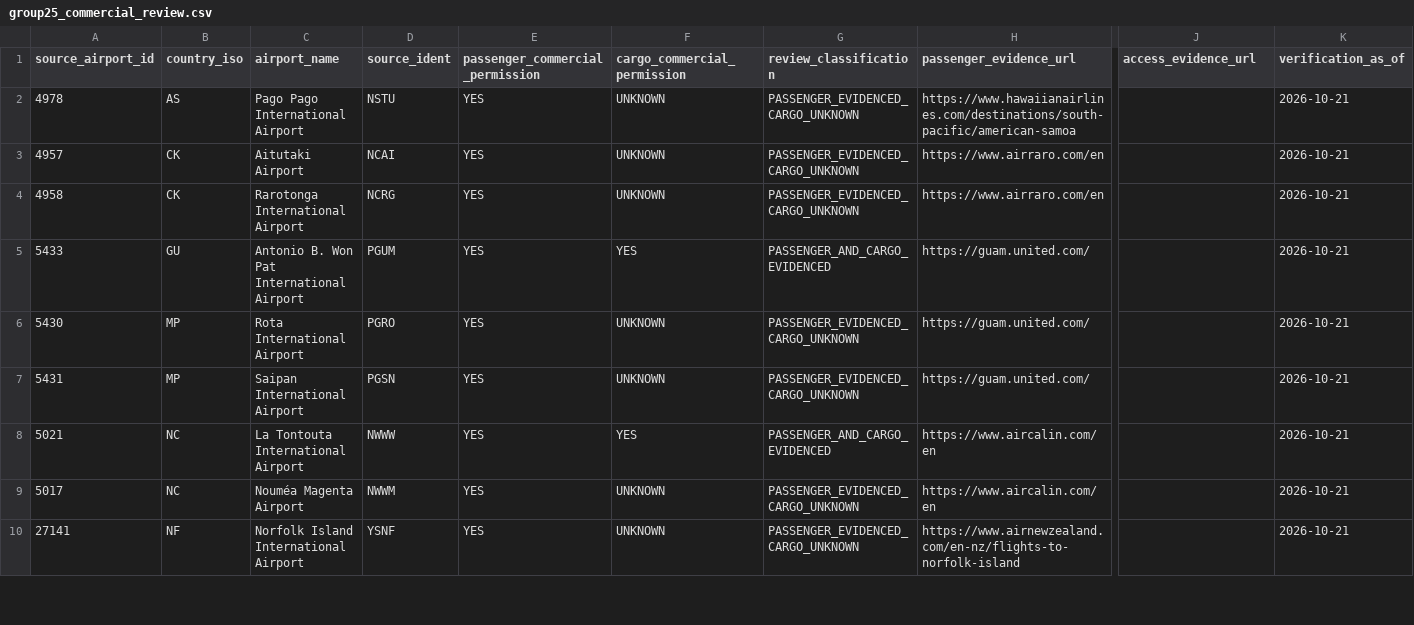
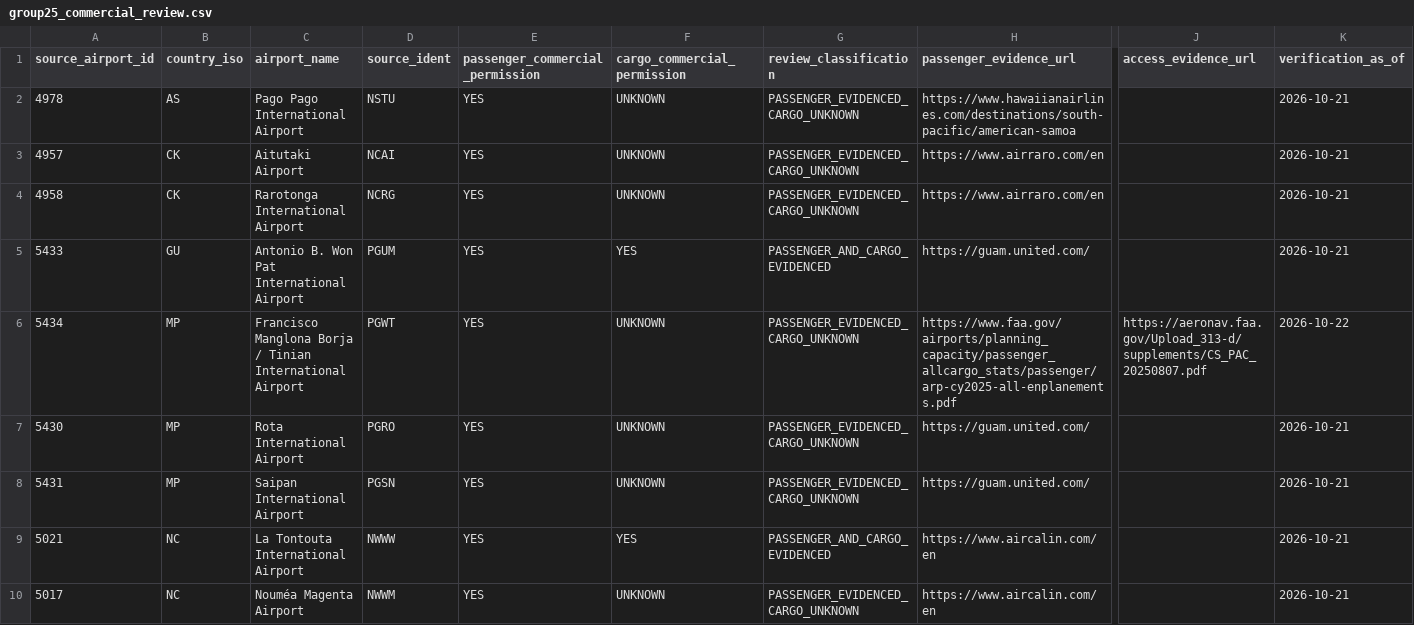
Before and after one commit to bracko87/Airlinerra, a CSV file: data/airports/commercial/group25/group25_commercial_review.csv, drawn as a sheet; only a part is shown, gaps mark what is left out; the shorter side is filled out with more unchanged rows; rows hold the shown columns only; the diff names each change by its address in the sheet, - before the commit and + after, or states it on an @@ line.

Commit message:
data(airports): Group 25 FAA 2025 passenger evidence for PGWT

```diff
--- a/data/airports/commercial/group25/group25_commercial_review.csv
+++ b/data/airports/commercial/group25/group25_commercial_review.csv
+row 6: 5434 | MP | Francisco Manglona Borja / Tinian International Airport | PGWT | YES | UNKNOWN | PASSENGER_EVIDENCED_CARGO_UNKNOWN | https://www.faa.gov/airports/planning_capacity/passenger_allcargo_stats/passenger/arp-cy2025-all-enplanements.pdf | https://aeronav.faa.gov/Upload_313-d/supplements/CS_PAC_20250807.pdf | 2026-10-22
```
